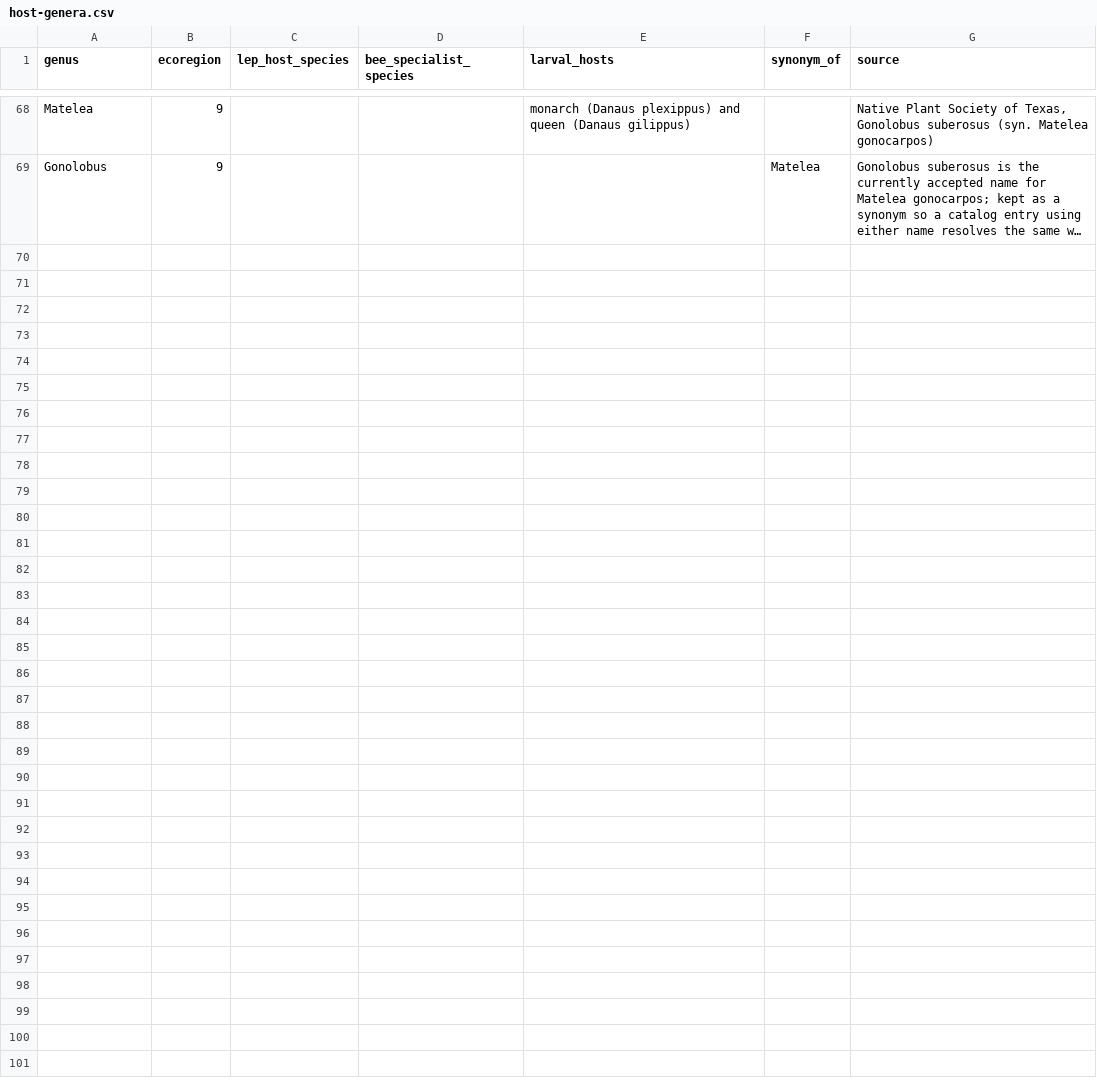
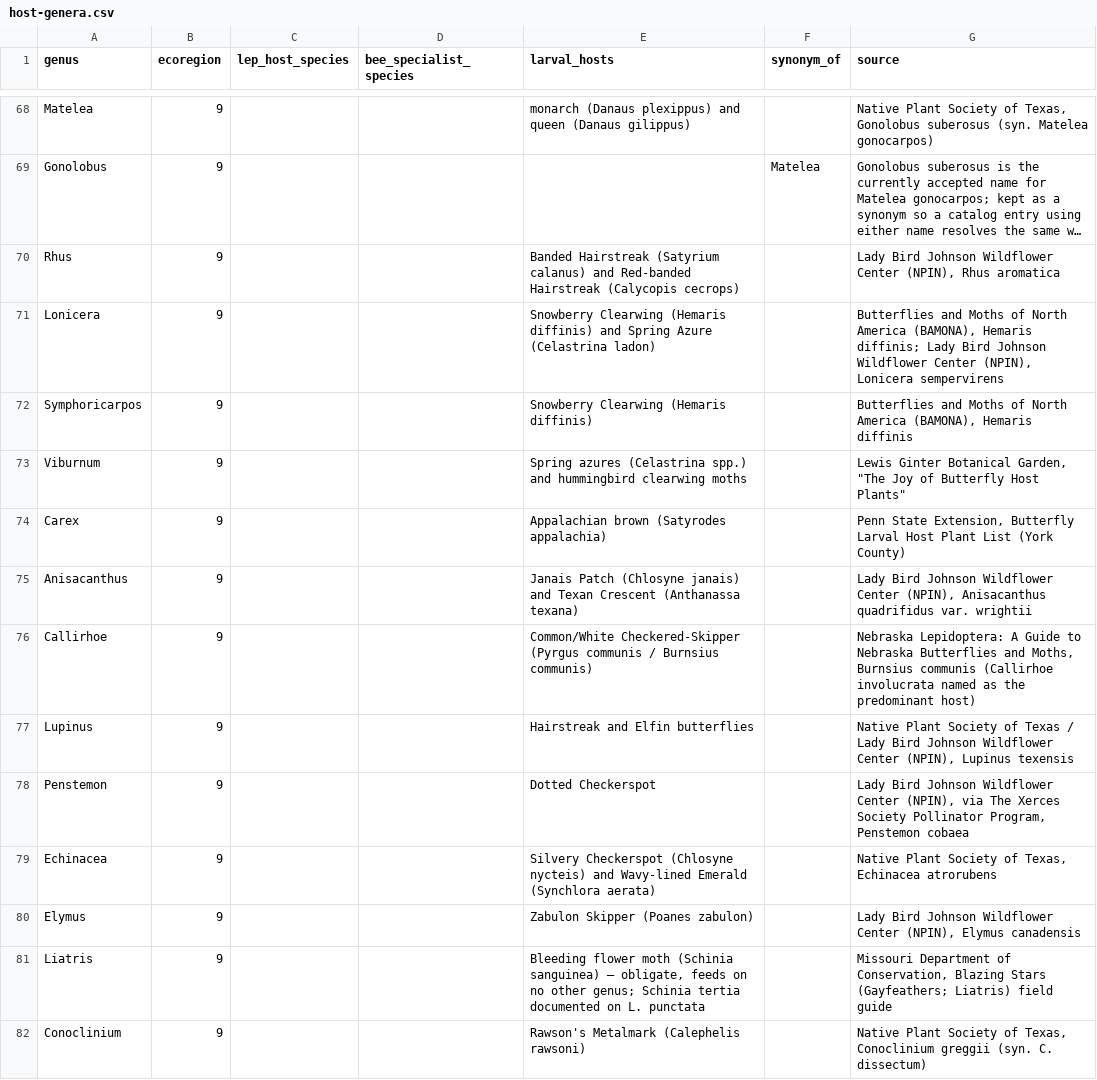
Before and after one commit to johntron/native_landscaping, a CSV file: ecology/host-genera.csv, drawn as a sheet; only a part is shown, gaps mark what is left out; long unchanged cells end in …; the diff names each change by its address in the sheet, - before the commit and + after, or states it on an @@ line.

```diff
--- a/ecology/host-genera.csv
+++ b/ecology/host-genera.csv
+row 70: Rhus | 9 |  |  | Banded Hairstreak (Satyrium calanus) and Red-banded Hairstreak (Calycopis cecrops) |  | Lady Bird Johnson Wildflower Center (NPIN), Rhus aromatica
+row 71: Lonicera | 9 |  |  | Snowberry Clearwing (Hemaris diffinis) and Spring Azure (Celastrina ladon) |  | Butterflies and Moths of North America (BAMONA), Hemaris diffinis; Lady Bird Johnson Wildflower Center (NPIN), Lonicera sempervirens
+row 72: Symphoricarpos | 9 |  |  | Snowberry Clearwing (Hemaris diffinis) |  | Butterflies and Moths of North America (BAMONA), Hemaris diffinis
+row 73: Viburnum | 9 |  |  | Spring azures (Celastrina spp.) and hummingbird clearwing moths |  | Lewis Ginter Botanical Garden, "The Joy of Butterfly Host Plants"
+row 74: Carex | 9 |  |  | Appalachian brown (Satyrodes appalachia) |  | Penn State Extension, Butterfly Larval Host Plant List (York County)
+row 75: Anisacanthus | 9 |  |  | Janais Patch (Chlosyne janais) and Texan Crescent (Anthanassa texana) |  | Lady Bird Johnson Wildflower Center (NPIN), Anisacanthus quadrifidus var. wrightii
+row 76: Callirhoe | 9 |  |  | Common/White Checkered-Skipper (Pyrgus communis / Burnsius communis) |  | Nebraska Lepidoptera: A Guide to Nebraska Butterflies and Moths, Burnsius communis (Callirhoe involucrata named as the predominant host)
+row 77: Lupinus | 9 |  |  | Hairstreak and Elfin butterflies |  | Native Plant Society of Texas / Lady Bird Johnson Wildflower Center (NPIN), Lupinus texensis
+row 78: Penstemon | 9 |  |  | Dotted Checkerspot |  | Lady Bird Johnson Wildflower Center (NPIN), via The Xerces Society Pollinator Program, Penstemon cobaea
+row 79: Echinacea | 9 |  |  | Silvery Checkerspot (Chlosyne nycteis) and Wavy-lined Emerald (Synchlora aerata) |  | Native Plant Society of Texas, Echinacea atrorubens
+row 80: Elymus | 9 |  |  | Zabulon Skipper (Poanes zabulon) |  | Lady Bird Johnson Wildflower Center (NPIN), Elymus canadensis
+row 81: Liatris | 9 |  |  | Bleeding flower moth (Schinia sanguinea) — obligate, feeds on no other genus; Schinia tertia documented on L. punctata |  | Missouri Department of Conservation, Blazing Stars (Gayfeathers; Liatris) field guide
+row 82: Conoclinium | 9 |  |  | Rawson's Metalmark (Calephelis rawsoni) |  | Native Plant Society of Texas, Conoclinium greggii (syn. C. dissectum)
```
Also changed, not shown: 1 other file.
